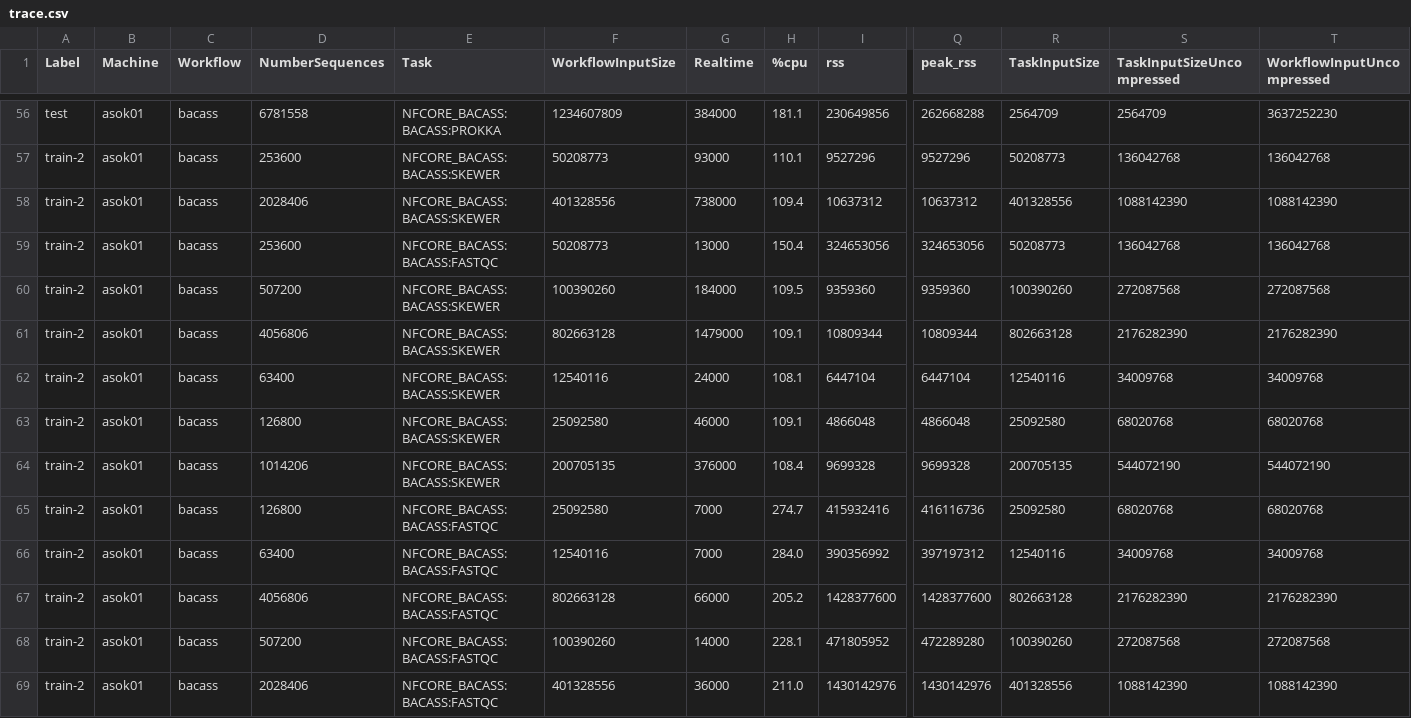
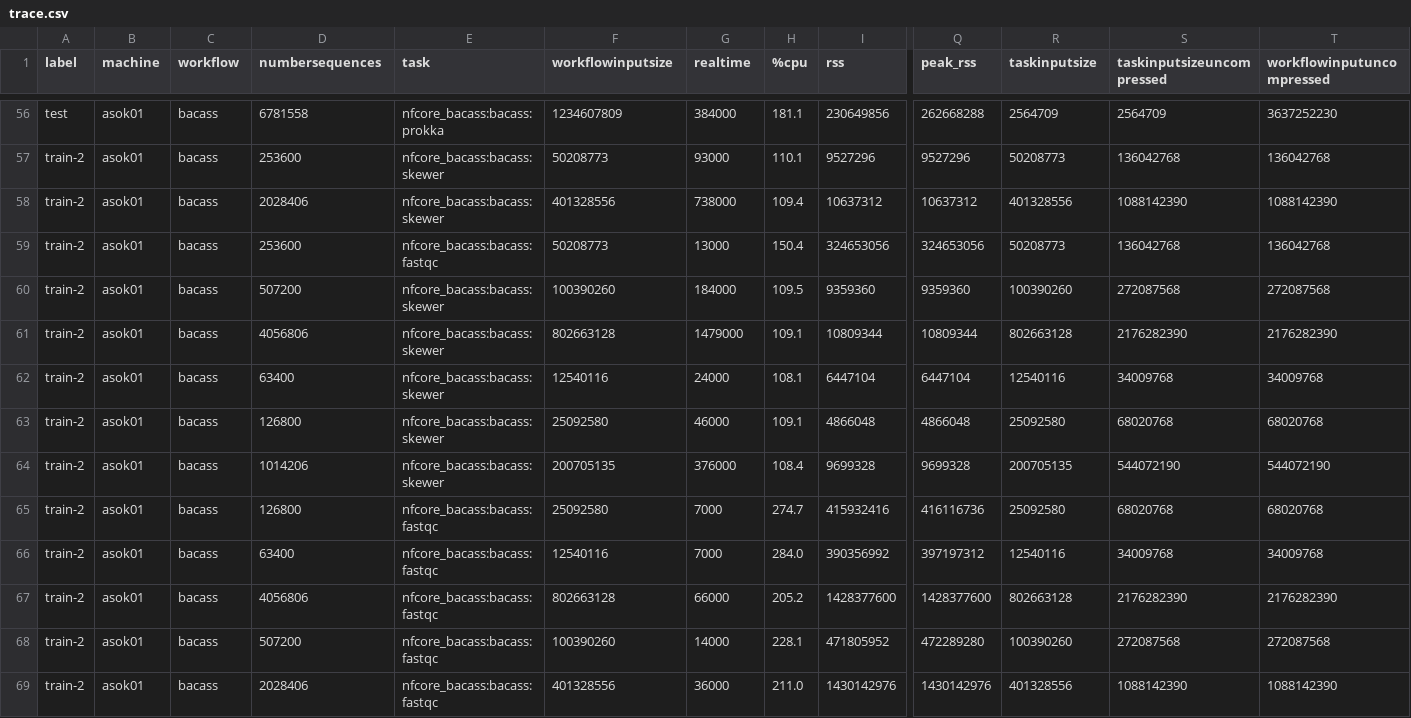
Before and after one commit to belapaulus/py-lotaru, a CSV file: data/traces/asok01/bacass/trace.csv, drawn as a sheet; only a part is shown, gaps mark what is left out; the diff covers the shown part only; the diff names each change by its address in the sheet, - before the commit and + after, or states it on an @@ line.

```diff
--- a/data/traces/asok01/bacass/trace.csv
+++ b/data/traces/asok01/bacass/trace.csv
-A1: Label
+A1: label
-B1: Machine
+B1: machine
-C1: Workflow
+C1: workflow
-D1: NumberSequences
+D1: numbersequences
-E1: Task
+E1: task
-F1: WorkflowInputSize
+F1: workflowinputsize
-G1: Realtime
+G1: realtime
-R1: TaskInputSize
+R1: taskinputsize
-S1: TaskInputSizeUncompressed
+S1: taskinputsizeuncompressed
-T1: WorkflowInputUncompressed
+T1: workflowinputuncompressed
-E56 (task): NFCORE_BACASS:BACASS:PROKKA
+E56 (task): nfcore_bacass:bacass:prokka
-E57:E58 (task): NFCORE_BACASS:BACASS:SKEWER
+E57:E58 (task): nfcore_bacass:bacass:skewer
-E59 (task): NFCORE_BACASS:BACASS:FASTQC
+E59 (task): nfcore_bacass:bacass:fastqc
-E60:E64 (task): NFCORE_BACASS:BACASS:SKEWER
+E60:E64 (task): nfcore_bacass:bacass:skewer
-E65:E69 (task): NFCORE_BACASS:BACASS:FASTQC
+E65:E69 (task): nfcore_bacass:bacass:fastqc
```
Also changed, not shown: 96 edited cells elsewhere in this file, data/traces/asok01/atacseq/trace.csv, data/traces/asok01/chipseq/trace.csv, 38 other files.
